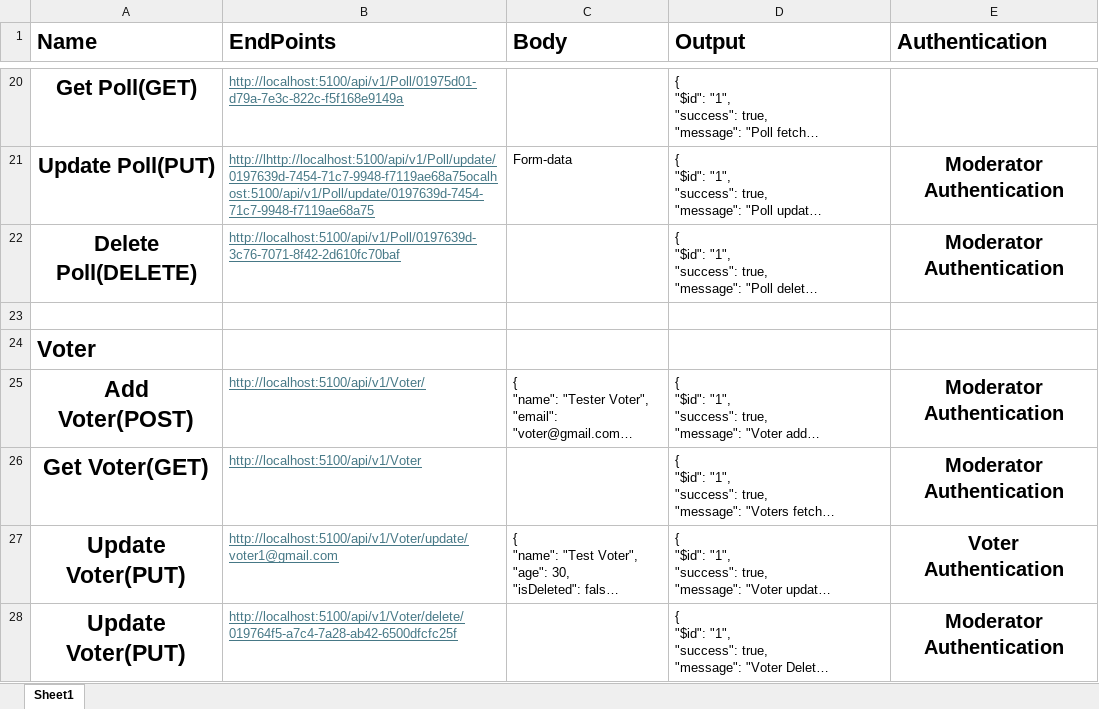
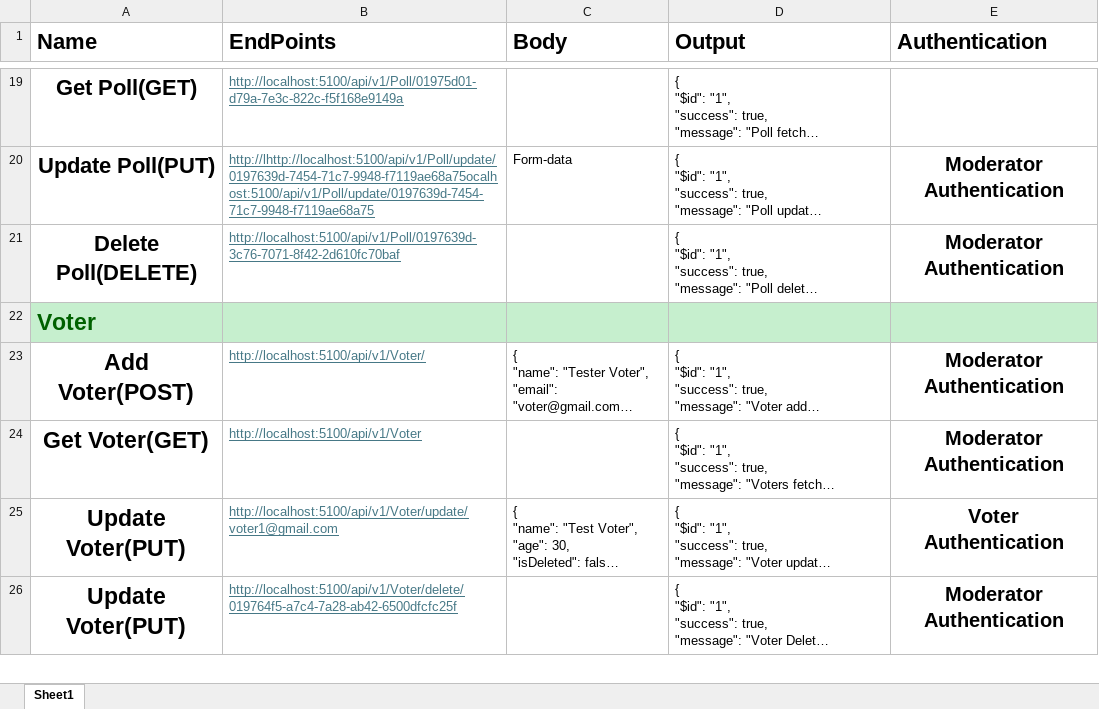
Before and after one commit to tharun52/TrueVote, an Excel workbook: Enpoints.xlsx, sheet Sheet1, drawn as a sheet; only a part is shown, gaps mark what is left out; long unchanged cells end in …; values as stored, in another font and other column widths than the file's, no borders; removed rows and columns are numbered as before the commit, all else as after; the diff covers the shown part only; the diff names each change by its address in the sheet, - before the commit and + after, or states it on an @@ line.

```diff
--- a/Enpoints.xlsx (sheet Sheet1)
+++ b/Enpoints.xlsx (sheet Sheet1)
-row 23: (empty)
-A22:E22 fill: none
+A22:E22 fill: #C6EFCE
-A22 text colour: black
+A22 text colour: #006100
```
Also changed, not shown: 1 added row, 3 removed rows, 1 edited cell and cell formats elsewhere in this sheet, 4 other files.
